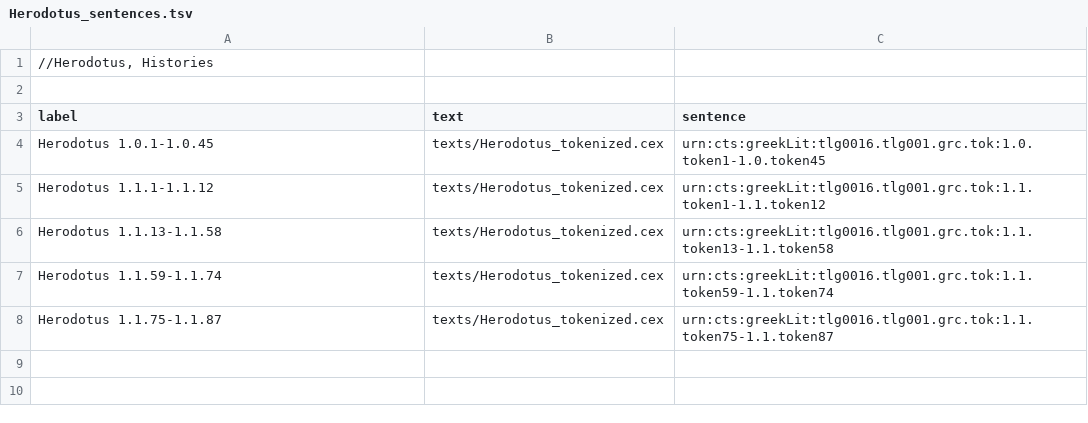
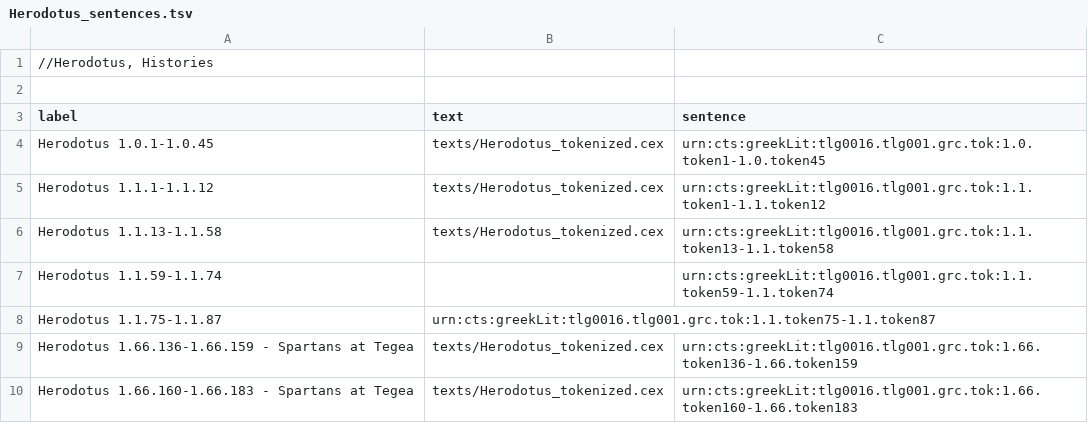
Before and after one commit to Eumaeus/Syntactile, a TSV file: src/sentences/Herodotus_sentences.tsv, drawn as a sheet.

Commit message:
Fix formatting in Herodotus_sentences.tsv and add missing entries for Spartans at Tegea

```diff
--- a/src/sentences/Herodotus_sentences.tsv
+++ b/src/sentences/Herodotus_sentences.tsv
@@ -6,3 +6,5 @@ Herodotus 1.1.1-1.1.12	texts/Herodotus_tokenized.cex	urn:cts:greekLit:tlg0016.tl
 Herodotus 1.1.13-1.1.58	texts/Herodotus_tokenized.cex	urn:cts:greekLit:tlg0016.tlg001.grc.tok:1.1.token13-1.1.token58
-Herodotus 1.1.59-1.1.74	texts/Herodotus_tokenized.cex	urn:cts:greekLit:tlg0016.tlg001.grc.tok:1.1.token59-1.1.token74
-Herodotus 1.1.75-1.1.87	texts/Herodotus_tokenized.cex	urn:cts:greekLit:tlg0016.tlg001.grc.tok:1.1.token75-1.1.token87
+Herodotus 1.1.59-1.1.74		urn:cts:greekLit:tlg0016.tlg001.grc.tok:1.1.token59-1.1.token74
+Herodotus 1.1.75-1.1.87	urn:cts:greekLit:tlg0016.tlg001.grc.tok:1.1.token75-1.1.token87
+Herodotus 1.66.136-1.66.159 - Spartans at Tegea	texts/Herodotus_tokenized.cex	 urn:cts:greekLit:tlg0016.tlg001.grc.tok:1.66.token136-1.66.token159
+Herodotus 1.66.160-1.66.183 - Spartans at Tegea	texts/Herodotus_tokenized.cex	 urn:cts:greekLit:tlg0016.tlg001.grc.tok:1.66.token160-1.66.token183
```
